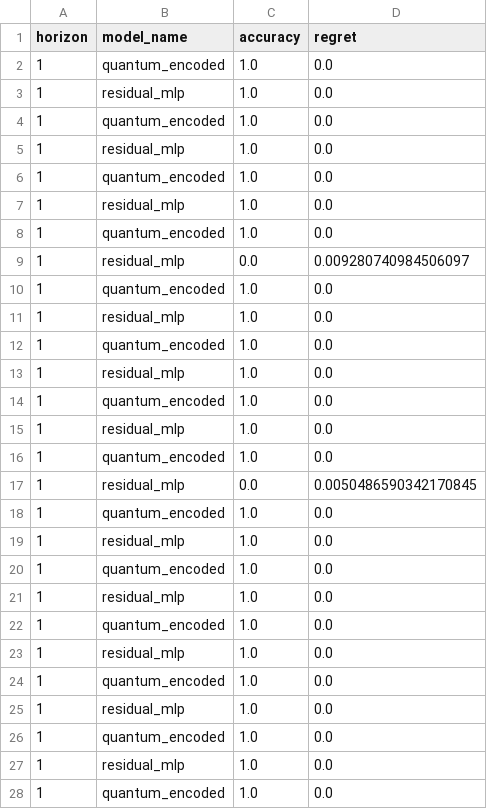
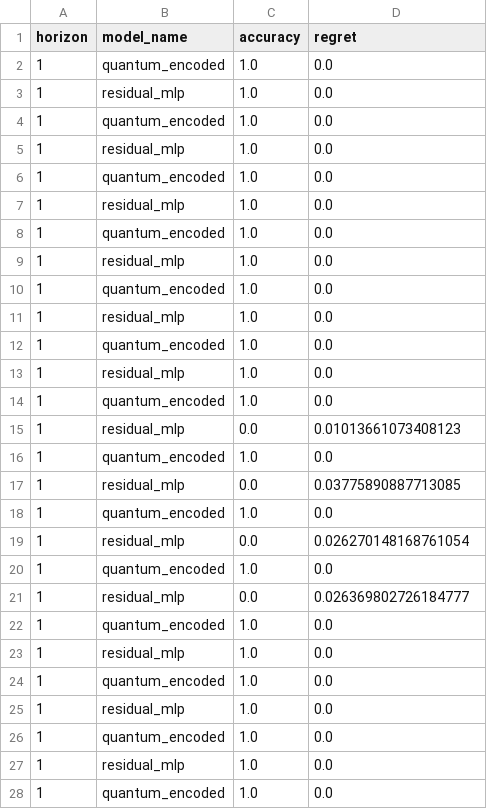
Before and after one commit to sun1430/Amplitude-Amplification-Game, a CSV file: additive/results/quick/markov_special_case/horizon_raw.csv, drawn as a sheet; only a part is shown.

```diff
--- a/additive/results/quick/markov_special_case/horizon_raw.csv
+++ b/additive/results/quick/markov_special_case/horizon_raw.csv
@@ -8,4 +8,2 @@ horizon,model_name,accuracy,regret
 1,quantum_encoded,1.0,0.0
-1,residual_mlp,0.0,0.009280740984506097
-1,quantum_encoded,1.0,0.0
 1,residual_mlp,1.0,0.0
@@ -16,7 +14,9 @@ horizon,model_name,accuracy,regret
 1,quantum_encoded,1.0,0.0
-1,residual_mlp,0.0,0.0050486590342170845
+1,residual_mlp,0.0,0.01013661073408123
 1,quantum_encoded,1.0,0.0
-1,residual_mlp,1.0,0.0
+1,residual_mlp,0.0,0.03775890887713085
 1,quantum_encoded,1.0,0.0
-1,residual_mlp,1.0,0.0
+1,residual_mlp,0.0,0.026270148168761054
+1,quantum_encoded,1.0,0.0
+1,residual_mlp,0.0,0.026369802726184777
 1,quantum_encoded,1.0,0.0
```
Also changed, not shown: additive/results/quick/markov_special_case/regret_raw.csv, additive/results/quick/markov_special_case/regret_summary.csv, 33 other files.
